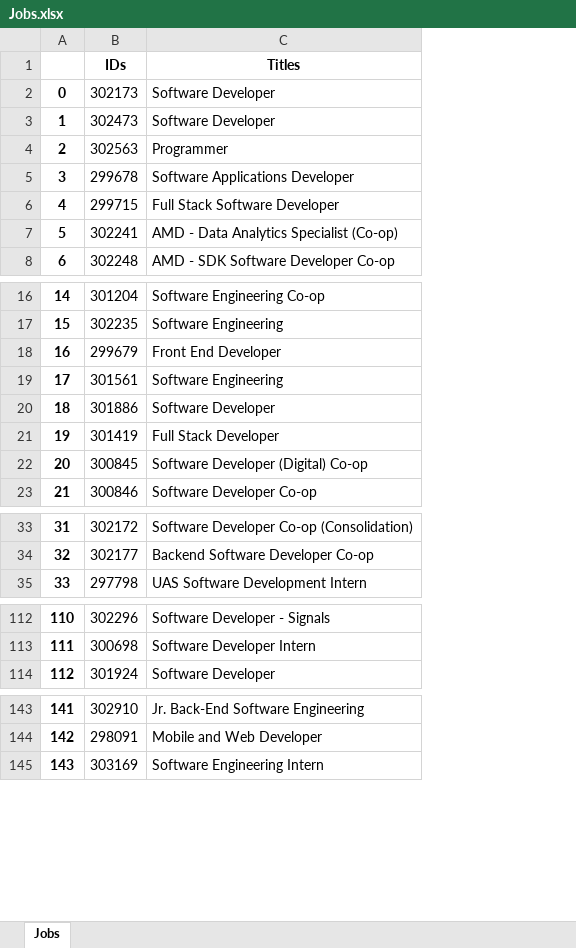
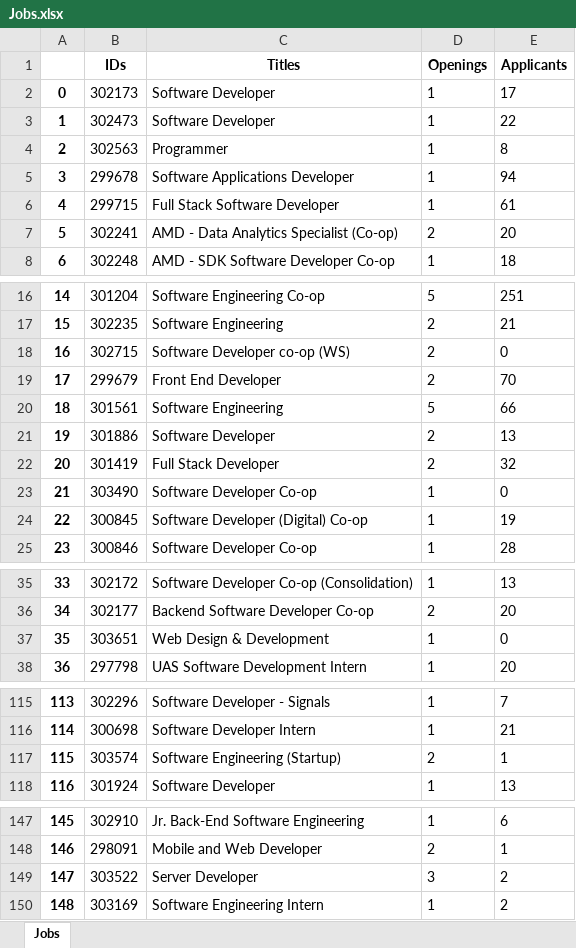
Before and after one commit to JP-902130/WaterlooWorks-Simplified, an Excel workbook: Jobs.xlsx, sheet Jobs, drawn as a sheet; only a part is shown, gaps mark what is left out; values as stored, in another font and other column widths than the file's, no borders; addresses are those after the commit; the diff covers the shown part only; the diff names each change by its address in the sheet, - before the commit and + after, or states it on an @@ line.

```diff
--- a/Jobs.xlsx (sheet Jobs)
+++ b/Jobs.xlsx (sheet Jobs)
+column D (Openings), rows 2-8: 1 | 1 | 1 | 1 | 1 | 2 | 1; rows 16-17: 5 | 2; rows 19-22: 2 | 5 | 2 | 2; rows 24-25: 1 | 1; rows 35-36: 1 | 2; row 38: 1; rows 115-116: 1 | 1; row 118: 1; rows 147-148: 1 | 2; row 150: 1
+column E (Applicants), rows 2-8: 17 | 22 | 8 | 94 | 61 | 20 | 18; rows 16-17: 251 | 21; rows 19-22: 70 | 66 | 13 | 32; rows 24-25: 19 | 28; rows 35-36: 13 | 20; row 38: 20; rows 115-116: 7 | 21; row 118: 13; rows 147-148: 6 | 1; row 150: 2
+row 18: 16 | 302715 | Software Developer co-op (WS) | 2 | 0
@@ column A renumbered from row 19 down @@
+row 23: 21 | 303490 | Software Developer Co-op | 1 | 0
+row 37: 35 | 303651 | Web Design & Development | 1 | 0
+row 117: 115 | 303574 | Software Engineering (Startup) | 2 | 1
+row 149: 147 | 303522 | Server Developer | 3 | 2
```
Also changed, not shown: 5 added rows and 7 moved rows elsewhere in this sheet, 1 other file.
